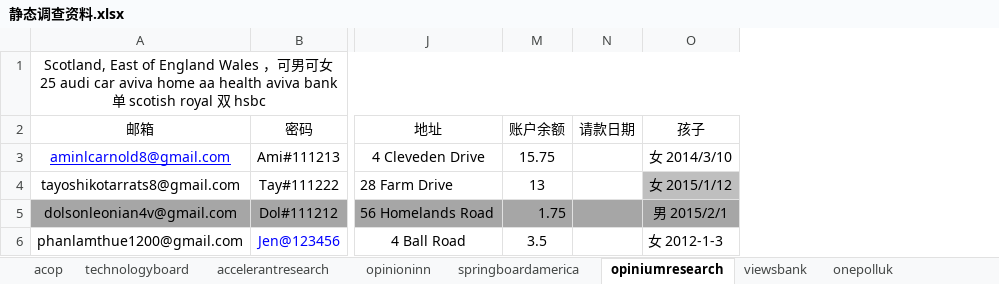
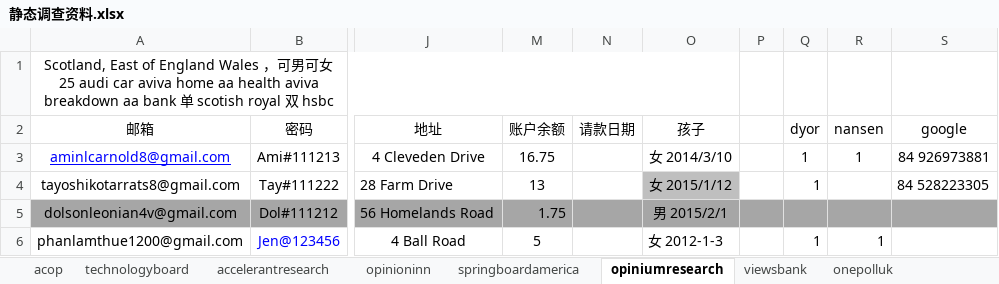
Before and after one commit to caotoudao/J, an Excel workbook: 静态调查资料.xlsx, sheet opiniumresearch, drawn as a sheet; only a part is shown, gaps mark what is left out; values as stored, in another font and other column widths than the file's, no borders; the diff names each change by its address in the sheet, - before the commit and + after, or states it on an @@ line.

```diff
--- a/静态调查资料.xlsx (sheet opiniumresearch)
+++ b/静态调查资料.xlsx (sheet opiniumresearch)
+column P, empty
+column Q (dyor), rows 3-6: 1 | 1 |  | 1
+column R (nansen), rows 3-6: 1 |  |  | 1
+column S (google), rows 3-4: 84 926973881 | 84 528223305
-A1 (邮箱): …health aviva bank 单…
+A1 (邮箱): …health aviva breakdown aa bank 单…
-M3 (账户余额): 15.75
+M3 (账户余额): 16.75
-M6 (账户余额): 3.5
+M6 (账户余额): 5
```
Also changed, not shown: sheet yougov, 4 other files.
